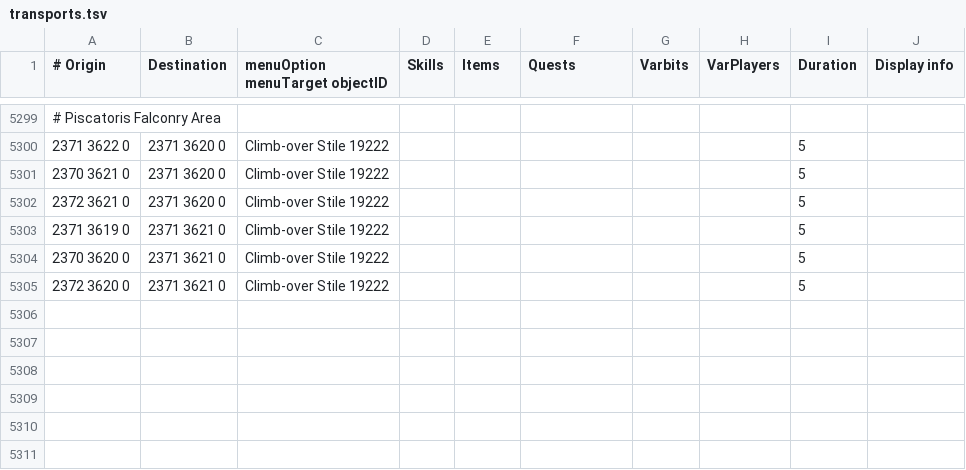
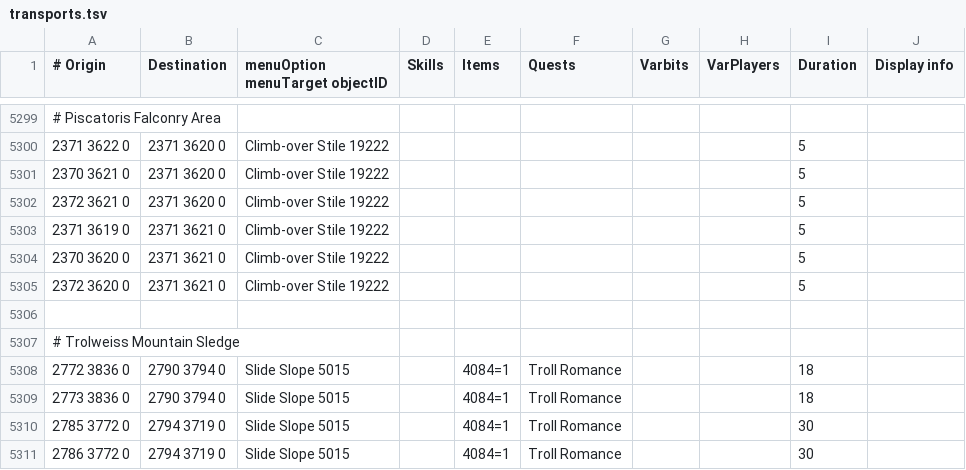
Before and after one commit to mpickering/shortest-path, a TSV file: src/main/resources/transports/transports.tsv, drawn as a sheet; only a part is shown, gaps mark what is left out; the diff names each change by its address in the sheet, - before the commit and + after, or states it on an @@ line.

Commit message:
add trollweiss sled transports

```diff
--- a/src/main/resources/transports/transports.tsv
+++ b/src/main/resources/transports/transports.tsv
+row 5306: (empty)
+row 5307: # Trolweiss Mountain Sledge
+row 5308: 2772 3836 0 | 2790 3794 0 | Slide Slope 5015 |  | 4084=1 | Troll Romance |  |  | 18
+row 5309: 2773 3836 0 | 2790 3794 0 | Slide Slope 5015 |  | 4084=1 | Troll Romance |  |  | 18
+row 5310: 2785 3772 0 | 2794 3719 0 | Slide Slope 5015 |  | 4084=1 | Troll Romance |  |  | 30
+row 5311: 2786 3772 0 | 2794 3719 0 | Slide Slope 5015 |  | 4084=1 | Troll Romance |  |  | 30
```
